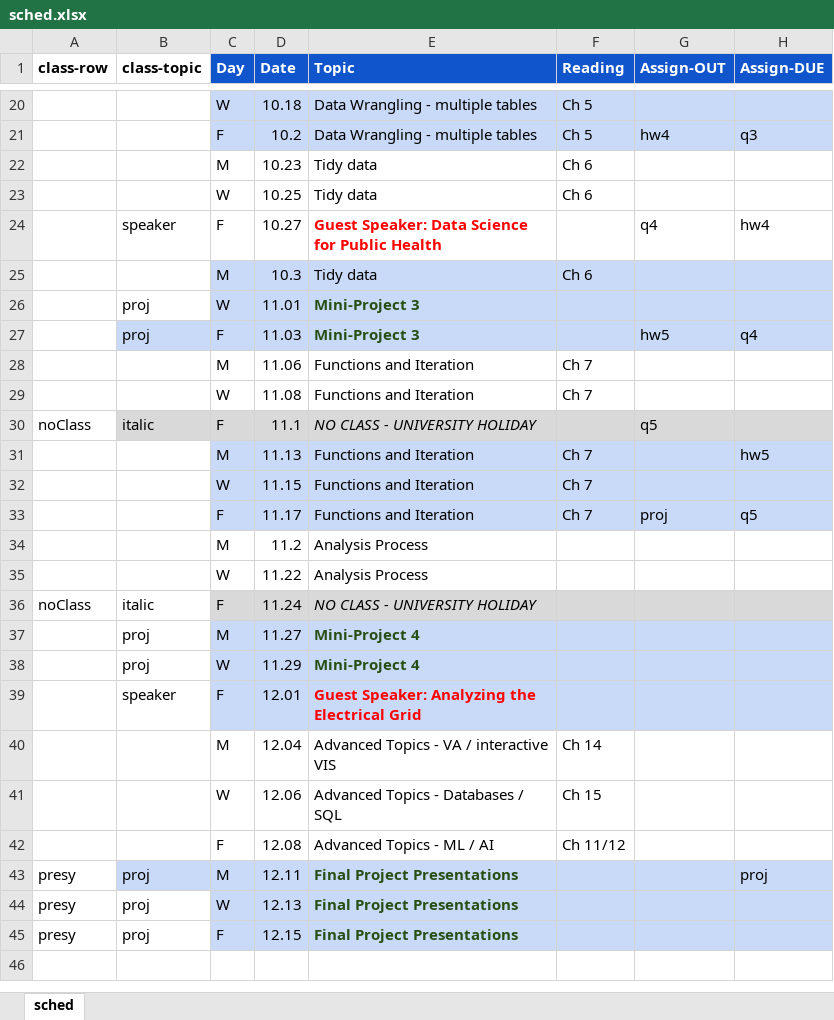
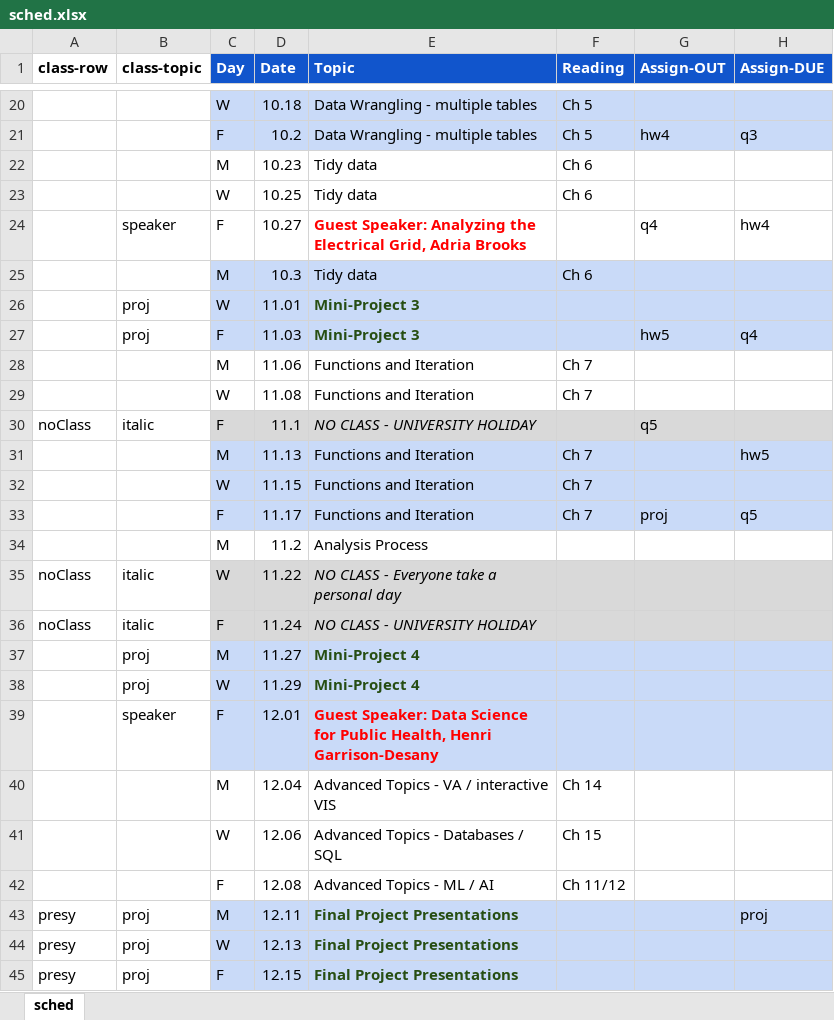
Before and after one commit to amosca01/Intro-DS-F23, an Excel workbook: assets/sched.xlsx, sheet sched, drawn as a sheet; only a part is shown, gaps mark what is left out; values as stored, in another font and other column widths than the file's, no borders; removed rows and columns are numbered as before the commit, all else as after; the diff names each change by its address in the sheet, - before the commit and + after, or states it on an @@ line.

```diff
--- a/assets/sched.xlsx (sheet sched)
+++ b/assets/sched.xlsx (sheet sched)
-E24 (Topic): Guest Speaker: Data Science for Public Health
+E24 (Topic): Guest Speaker: Analyzing the Electrical Grid, Adria Brooks
-B27 fill: #C9DAF8
+B27 fill: none
-B30 fill: #D9D9D9
+B30 fill: none
-row 35:  |  | W | 11.22 | Analysis Process
+row 35: noClass | italic | W | 11.22 | NO CLASS - Everyone take a personal day
-E39 (Topic): Guest Speaker: Analyzing the Electrical Grid
+E39 (Topic): Guest Speaker: Data Science for Public Health, Henri Garrison-Desany
-B43 fill: #C9DAF8
+B43 fill: none
```
Also changed, not shown: 2 other files.
